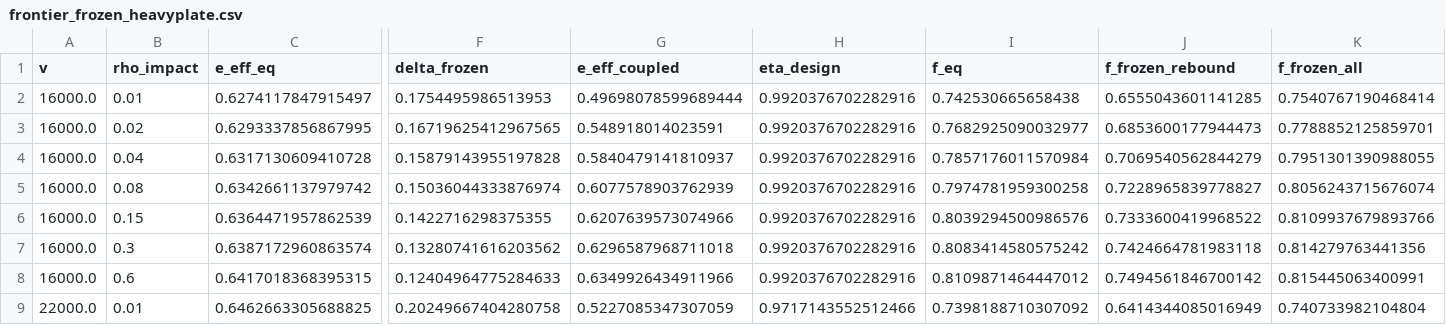
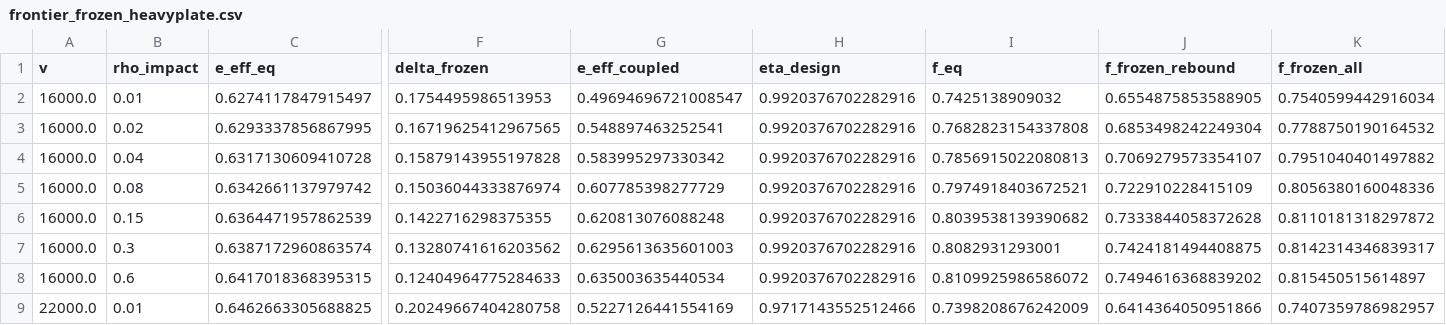
Before and after one commit to katzseth22202/puffsat_impact_simulation, a CSV file: data/results/frontier_frozen_heavyplate.csv, drawn as a sheet; only a part is shown, gaps mark what is left out; the diff covers the shown part only; the diff names each change by its address in the sheet, - before the commit and + after, or states it on an @@ line.

```diff
--- a/data/results/frontier_frozen_heavyplate.csv
+++ b/data/results/frontier_frozen_heavyplate.csv
-G2 (e_eff_coupled): 0.49698078599689444
+G2 (e_eff_coupled): 0.49694696721008547
-I2 (f_eq): 0.742530665658438
+I2 (f_eq): 0.7425138909032
-J2 (f_frozen_rebound): 0.6555043601141285
+J2 (f_frozen_rebound): 0.6554875853588905
-K2 (f_frozen_all): 0.7540767190468414
+K2 (f_frozen_all): 0.7540599442916034
-G3 (e_eff_coupled): 0.548918014023591
+G3 (e_eff_coupled): 0.548897463252541
-I3 (f_eq): 0.7682925090032977
+I3 (f_eq): 0.7682823154337808
-J3 (f_frozen_rebound): 0.6853600177944473
+J3 (f_frozen_rebound): 0.6853498242249304
-K3 (f_frozen_all): 0.7788852125859701
+K3 (f_frozen_all): 0.7788750190164532
-G4 (e_eff_coupled): 0.5840479141810937
+G4 (e_eff_coupled): 0.583995297330342
-I4 (f_eq): 0.7857176011570984
+I4 (f_eq): 0.7856915022080813
-J4 (f_frozen_rebound): 0.7069540562844279
+J4 (f_frozen_rebound): 0.7069279573354107
-K4 (f_frozen_all): 0.7951301390988055
+K4 (f_frozen_all): 0.7951040401497882
-G5 (e_eff_coupled): 0.6077578903762939
+G5 (e_eff_coupled): 0.607785398277729
-I5 (f_eq): 0.7974781959300258
+I5 (f_eq): 0.7974918403672521
-J5 (f_frozen_rebound): 0.7228965839778827
+J5 (f_frozen_rebound): 0.722910228415109
-K5 (f_frozen_all): 0.8056243715676074
+K5 (f_frozen_all): 0.8056380160048336
-G6 (e_eff_coupled): 0.6207639573074966
+G6 (e_eff_coupled): 0.620813076088248
-I6 (f_eq): 0.8039294500986576
+I6 (f_eq): 0.8039538139390682
-J6 (f_frozen_rebound): 0.7333600419968522
+J6 (f_frozen_rebound): 0.7333844058372628
-K6 (f_frozen_all): 0.8109937679893766
+K6 (f_frozen_all): 0.8110181318297872
-G7 (e_eff_coupled): 0.6296587968711018
+G7 (e_eff_coupled): 0.6295613635601003
-I7 (f_eq): 0.8083414580575242
+I7 (f_eq): 0.8082931293001
-J7 (f_frozen_rebound): 0.7424664781983118
+J7 (f_frozen_rebound): 0.7424181494408875
-K7 (f_frozen_all): 0.814279763441356
+K7 (f_frozen_all): 0.8142314346839317
-G8 (e_eff_coupled): 0.6349926434911966
+G8 (e_eff_coupled): 0.635003635440534
-I8 (f_eq): 0.8109871464447012
+I8 (f_eq): 0.8109925986586072
-J8 (f_frozen_rebound): 0.7494561846700142
+J8 (f_frozen_rebound): 0.7494616368839202
-K8 (f_frozen_all): 0.815445063400991
+K8 (f_frozen_all): 0.815450515614897
-G9 (e_eff_coupled): 0.5227085347307059
+G9 (e_eff_coupled): 0.5227126441554169
-I9 (f_eq): 0.7398188710307092
+I9 (f_eq): 0.7398208676242009
-J9 (f_frozen_rebound): 0.6414344085016949
+J9 (f_frozen_rebound): 0.6414364050951866
-K9 (f_frozen_all): 0.740733982104804
+K9 (f_frozen_all): 0.7407359786982957
```
Also changed, not shown: 52 edited cells elsewhere in this file, data/results/frontier.csv, data/results/frontier_ablating.csv, 12 other files.
